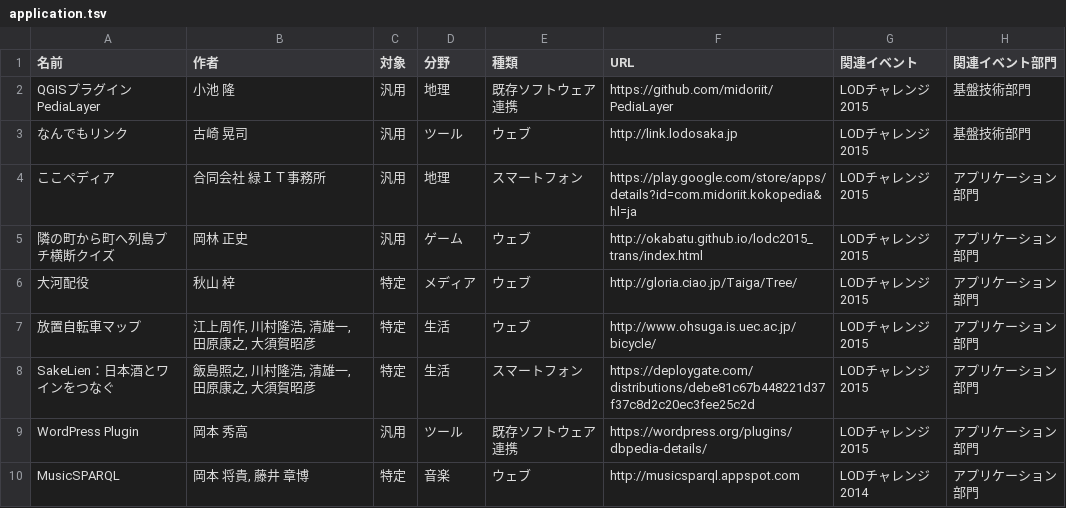
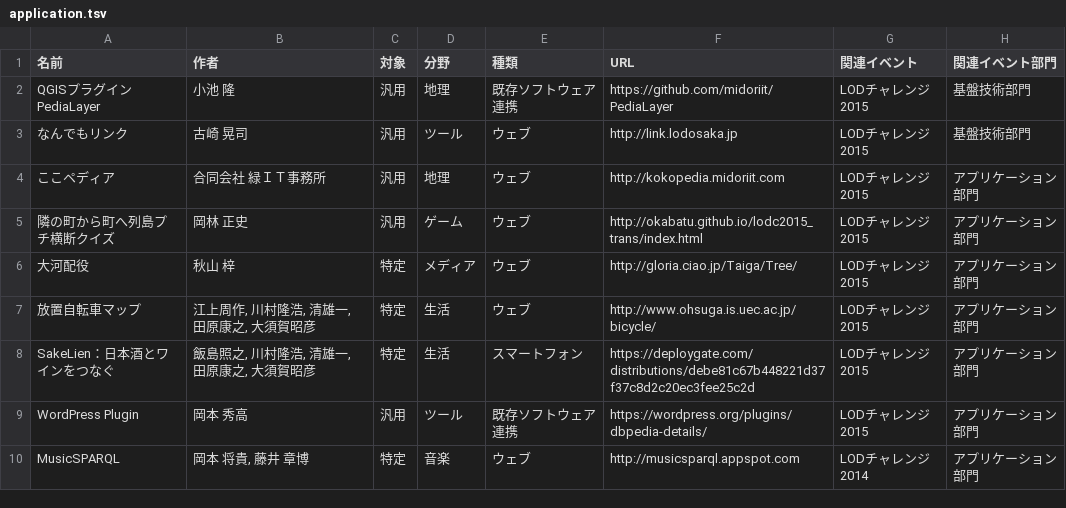
Before and after one commit to fumi/dbpedia-japanese-usecases, a TSV file: data/application.tsv, drawn as a sheet; only a part is shown.

Commit message:
Changed kokopedia

```diff
--- a/data/application.tsv
+++ b/data/application.tsv
@@ -3,3 +3,3 @@ QGISプラグイン PediaLayer	小池 隆	汎用	地理	既存ソフトウェア
 なんでもリンク	古崎 晃司	汎用	ツール	ウェブ	http://link.lodosaka.jp	LODチャレンジ2015	基盤技術部門
-ここペディア	合同会社 緑ＩＴ事務所 	汎用	地理	スマートフォン	https://play.google.com/store/apps/details?id=com.midoriit.kokopedia&hl=ja	LODチャレンジ2015	アプリケーション部門
+ここペディア	合同会社 緑ＩＴ事務所 	汎用	地理	ウェブ	http://kokopedia.midoriit.com	LODチャレンジ2015	アプリケーション部門
 隣の町から町へ列島プチ横断クイズ	岡林 正史	汎用	ゲーム	ウェブ	http://okabatu.github.io/lodc2015_trans/index.html	LODチャレンジ2015	アプリケーション部門
```
